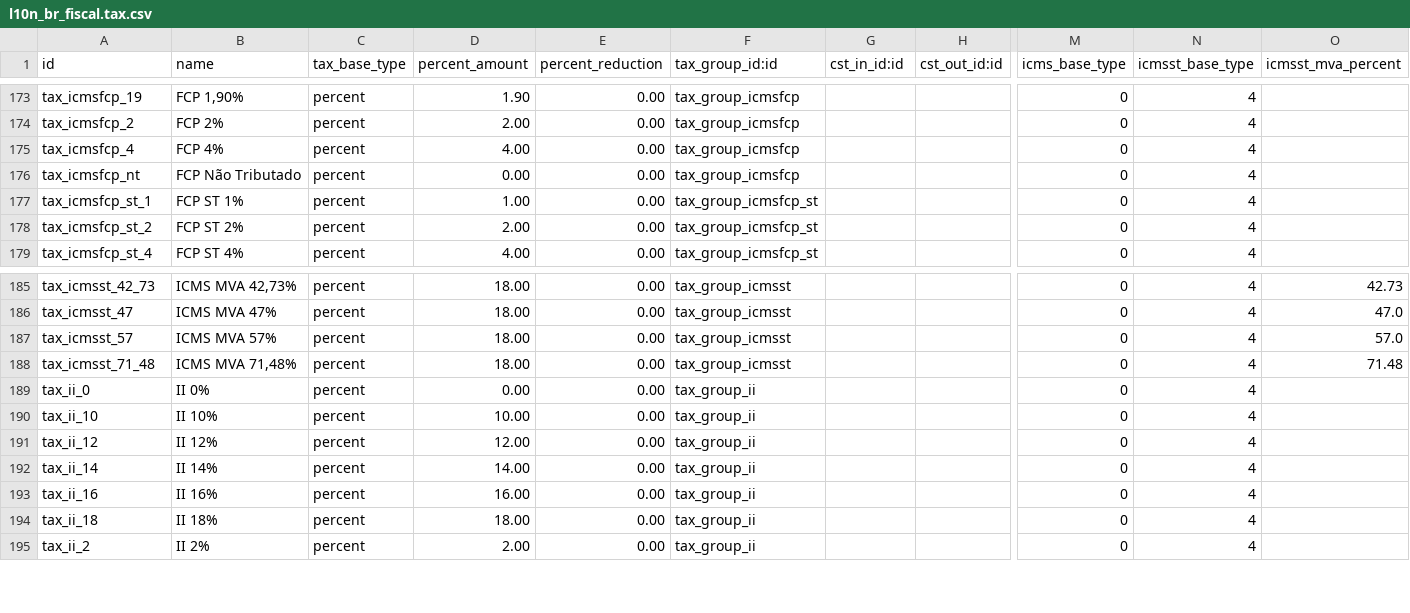
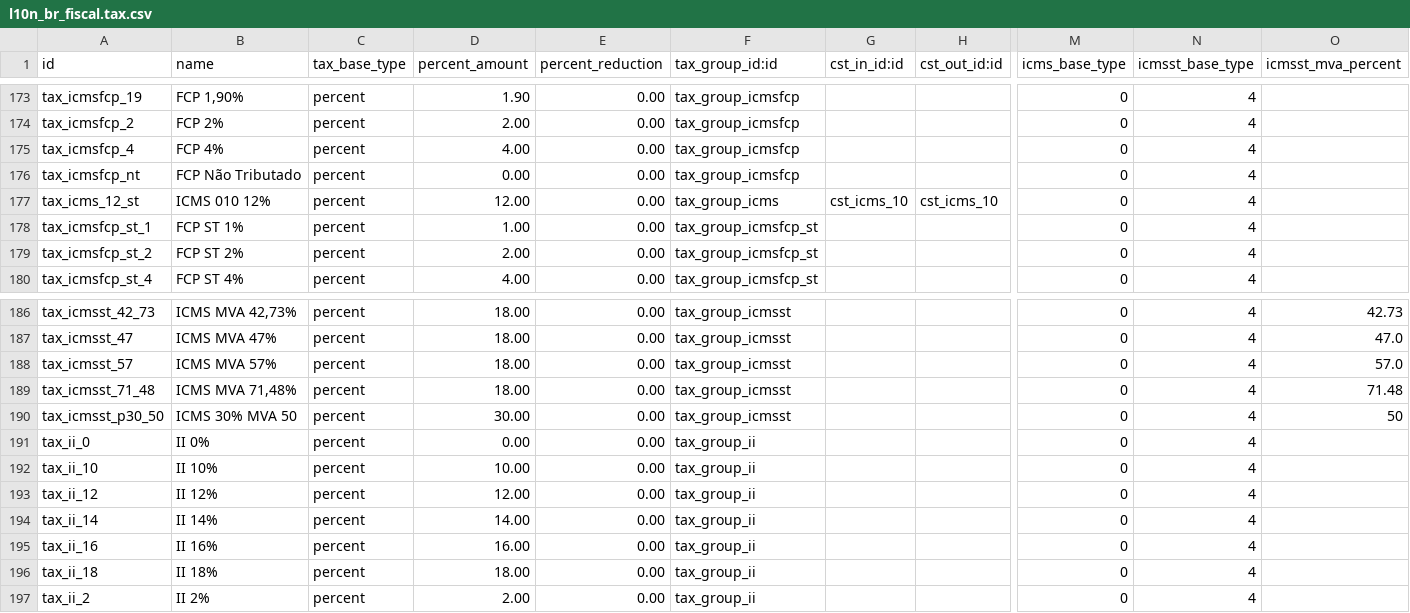
Before and after one commit to felipemotter/l10n-brazil, a CSV file: l10n_br_fiscal/data/l10n_br_fiscal.tax.csv, drawn as a sheet; only a part is shown, gaps mark what is left out; rows hold the shown columns only; the diff names each change by its address in the sheet, - before the commit and + after, or states it on an @@ line.

Commit message:
[ADD] ICMS ST fiscal.tax demo

```diff
--- a/l10n_br_fiscal/data/l10n_br_fiscal.tax.csv
+++ b/l10n_br_fiscal/data/l10n_br_fiscal.tax.csv
+row 177: tax_icms_12_st | ICMS 010 12% | percent | 12.00 | 0.00 | tax_group_icms | cst_icms_10 | cst_icms_10 | 0 | 4
+row 190: tax_icmsst_p30_50 | ICMS 30% MVA 50 | percent | 30.00 | 0.00 | tax_group_icmsst |  |  | 0 | 4 | 50
```
